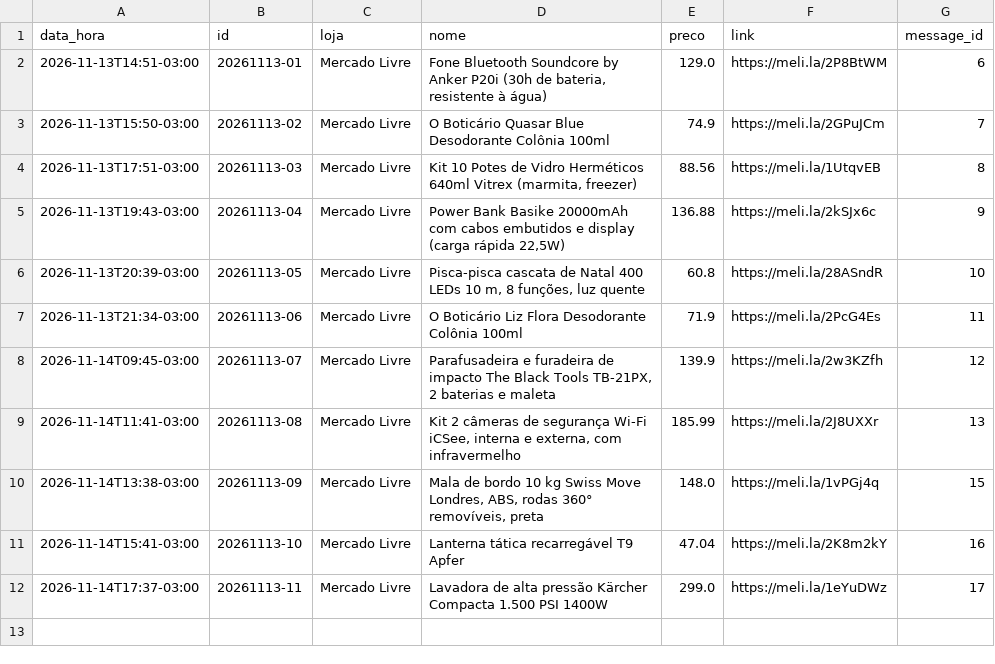
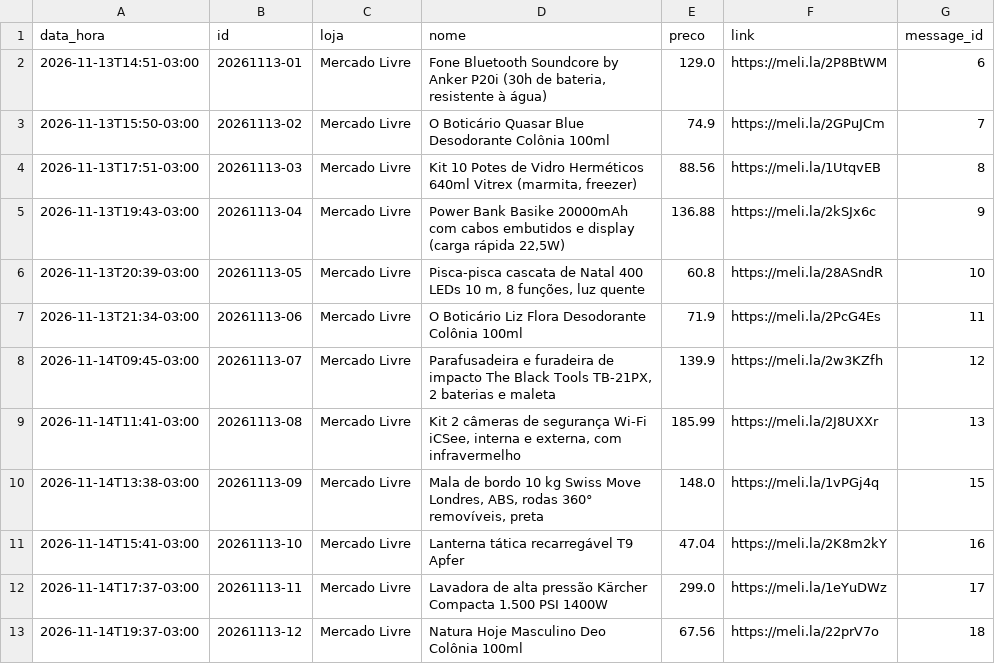
Before and after one commit to quantopagarei-sketch/quantocobrarpj, a CSV file: postados.csv, drawn as a sheet; the diff names each change by its address in the sheet, - before the commit and + after, or states it on an @@ line.

```diff
--- a/postados.csv
+++ b/postados.csv
+row 13: 2026-11-14T19:37-03:00 | 20261113-12 | Mercado Livre | Natura Hoje Masculino Deo Colônia 100ml | 67.56 | https://meli.la/22prV7o | 18
```
Also changed, not shown: 2 other files.
